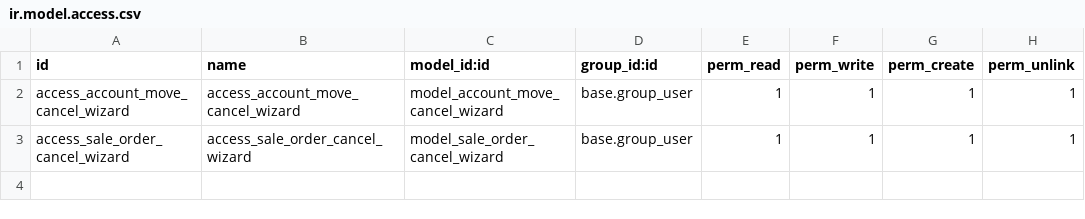
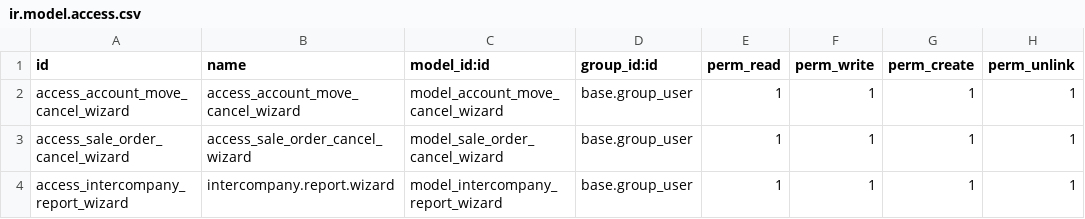
Before and after one commit to izakGarc/inter_company_automation, a CSV file: security/ir.model.access.csv, drawn as a sheet.

Commit message:
[ADD] Add intercompany report

```diff
--- a/security/ir.model.access.csv
+++ b/security/ir.model.access.csv
@@ -3 +3,2 @@ access_account_move_cancel_wizard,access_account_move_cancel_wizard,model_accoun
 access_sale_order_cancel_wizard,access_sale_order_cancel_wizard,model_sale_order_cancel_wizard,base.group_user,1,1,1,1
+access_intercompany_report_wizard,intercompany.report.wizard,model_intercompany_report_wizard,base.group_user,1,1,1,1
```
Also changed, not shown: 8 other files.
